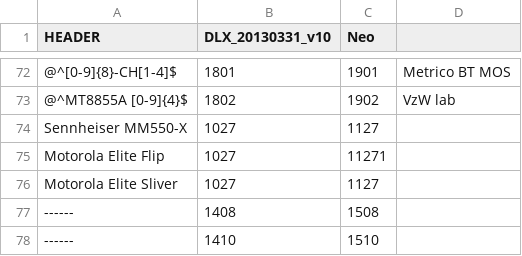
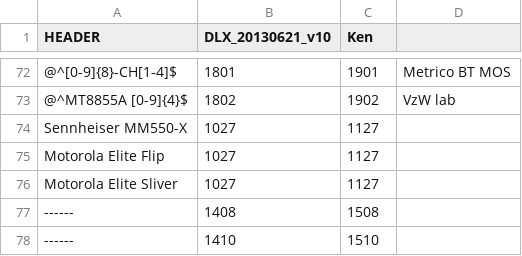
Before and after one commit to pio-masaki/pac-device-dlx, a CSV file: configs/AudioBTIDnew.csv, drawn as a sheet; only a part is shown, gaps mark what is left out; the diff names each change by its address in the sheet, - before the commit and + after, or states it on an @@ line.

```diff
--- a/configs/AudioBTIDnew.csv
+++ b/configs/AudioBTIDnew.csv
-B1: DLX_20130331_v10
+B1: DLX_20130621_v10
-C1: Neo
+C1: Ken
-C75 (Ken): 11271
+C75 (Ken): 1127
```
Also changed, not shown: 24 other files.
